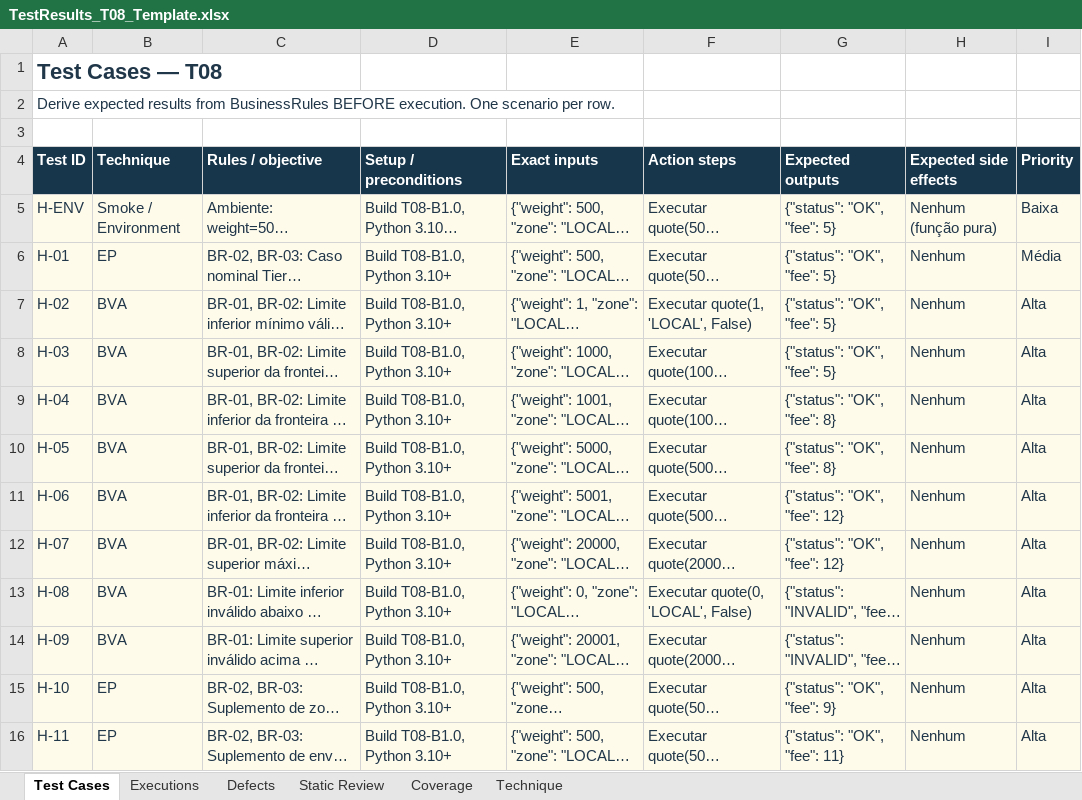
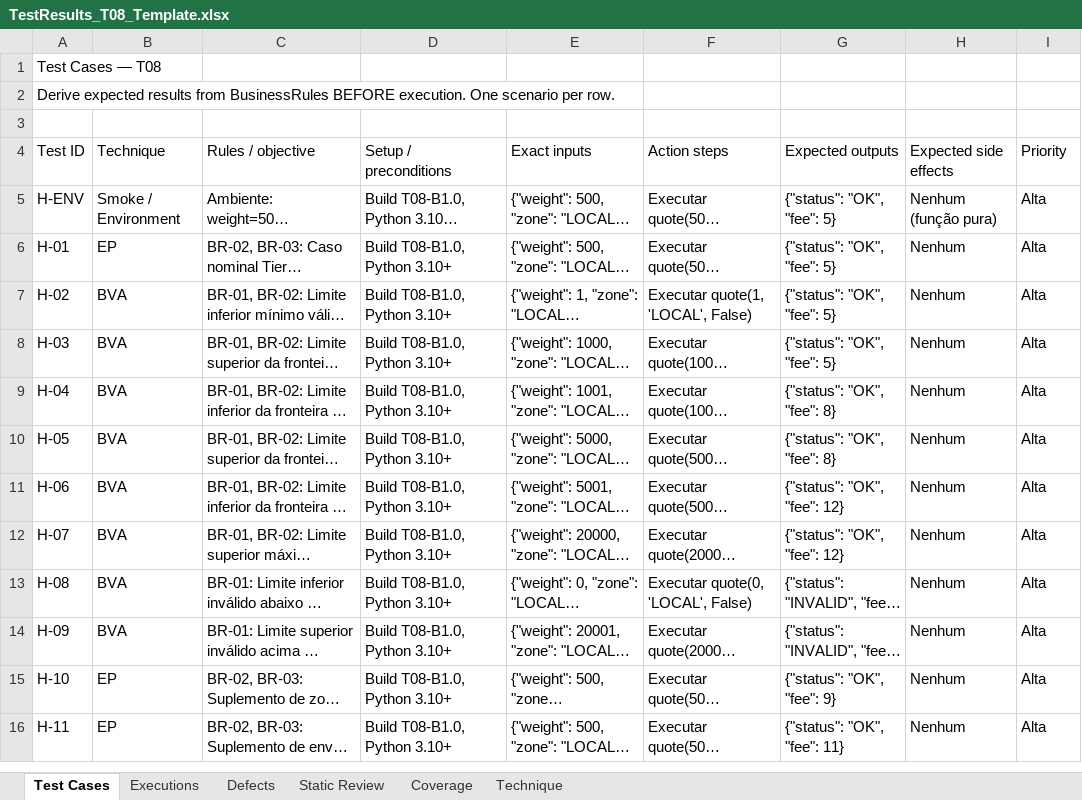
Before and after one commit to Eduardomfdias/TVSI_2627, an Excel workbook: TVSI_T08_Students_B1.0/TestResults_T08_Template.xlsx, sheet Test Cases, drawn as a sheet; only a part is shown; long unchanged cells end in …; values as stored, in another font and other column widths than the file's, no borders; table styles not drawn; the diff covers the shown part only; the diff names each change by its address in the sheet, - before the commit and + after, or states it on an @@ line.

Commit message:
feat(cp04): finalize test execution, evidence management, workbook audit, and delivery package

```diff
--- a/TVSI_T08_Students_B1.0/TestResults_T08_Template.xlsx (sheet Test Cases)
+++ b/TVSI_T08_Students_B1.0/TestResults_T08_Template.xlsx (sheet Test Cases)
-A1:A2 text colour: #203649
+A1:A2 text colour: black
-A1 bold: on
+A1 bold: off, text size: smaller
@@ A4:I4 fill: #17364B → none, bold: on → off, text colour: #FFFFFF → black @@
@@ A5:I16 fill: #FFFBEB → none, text colour: #203649 → black @@
-I5 (Priority): Baixa
+I5 (Priority): Alta
-I6 (Priority): Média
+I6 (Priority): Alta
```
Also changed, not shown: 9 added rows, 7 edited cells and cell formats elsewhere in this sheet, sheet Executions, sheet Coverage, sheet Defects, formulas that keep their value, Trabalho_CP1/TestResults_T08_Template.xlsx, 21 other files.
